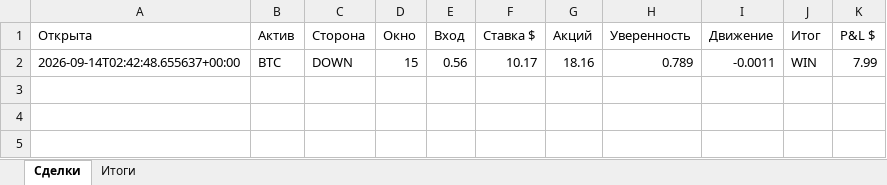
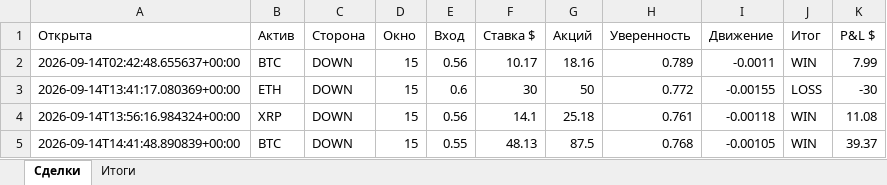
Before and after one commit to n85t594ht5-creator/polybot, an Excel workbook: reports/2026-09-14.xlsx, sheet Сделки, drawn as a sheet; values as stored, in another font and other column widths than the file's, no borders; the diff names each change by its address in the sheet, - before the commit and + after, or states it on an @@ line.

```diff
--- a/reports/2026-09-14.xlsx (sheet Сделки)
+++ b/reports/2026-09-14.xlsx (sheet Сделки)
+row 3: 2026-09-14T13:41:17.080369+00:00 | ETH | DOWN | 15 | 0.6 | 30 | 50 | 0.772 | -0.00155 | LOSS | -30
+row 4: 2026-09-14T13:56:16.984324+00:00 | XRP | DOWN | 15 | 0.56 | 14.1 | 25.18 | 0.761 | -0.00118 | WIN | 11.08
+row 5: 2026-09-14T14:41:48.890839+00:00 | BTC | DOWN | 15 | 0.55 | 48.13 | 87.5 | 0.768 | -0.00105 | WIN | 39.37
```
Also changed, not shown: sheet Итоги, reports/2026-09-13.xlsx, 5 other files.
